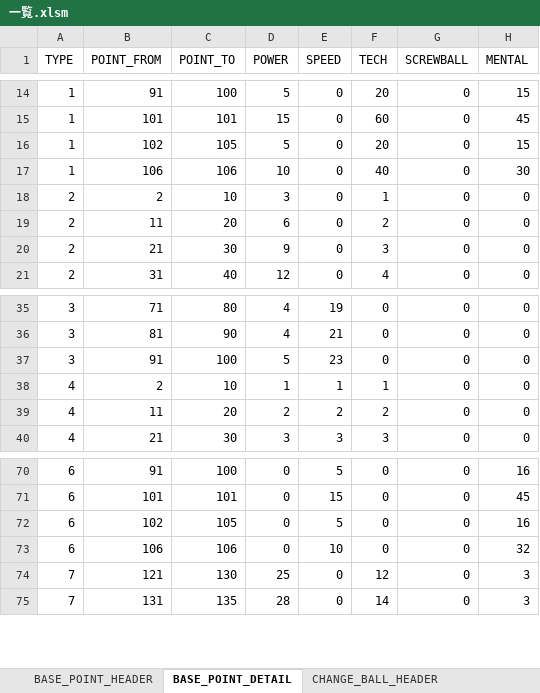
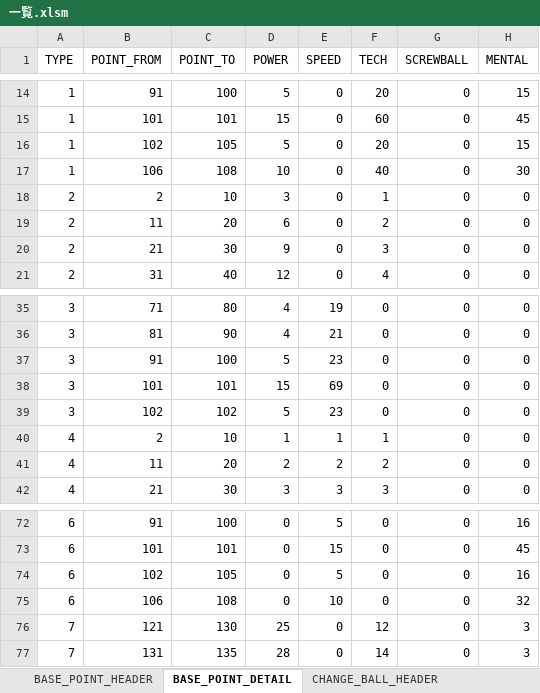
Before and after one commit to hitsujimeeee/pawapro-simu, an Excel workbook: data/一覧.xlsm, sheet BASE_POINT_DETAIL, drawn as a sheet; only a part is shown, gaps mark what is left out; values as stored, in another font and other column widths than the file's, no borders; charts and pictures not drawn; addresses are those after the commit; the diff names each change by its address in the sheet, - before the commit and + after, or states it on an @@ line.

```diff
--- a/data/一覧.xlsm (sheet BASE_POINT_DETAIL)
+++ b/data/一覧.xlsm (sheet BASE_POINT_DETAIL)
-C17 (POINT_TO): 106
+C17 (POINT_TO): 108
+row 38: 3 | 101 | 101 | 15 | 69 | 0 | 0 | 0
+row 39: 3 | 102 | 102 | 5 | 23 | 0 | 0 | 0
-C75 (POINT_TO): 106
+C75 (POINT_TO): 108
```
Also changed, not shown: sheet ABILITY_DETAIL, sheet BASE_POINT_HEADER, sheet ASSESSMENT_RANK, sheet ABILITY_HEADER, data/templateBatterBase.xlsm, 8 other files.
